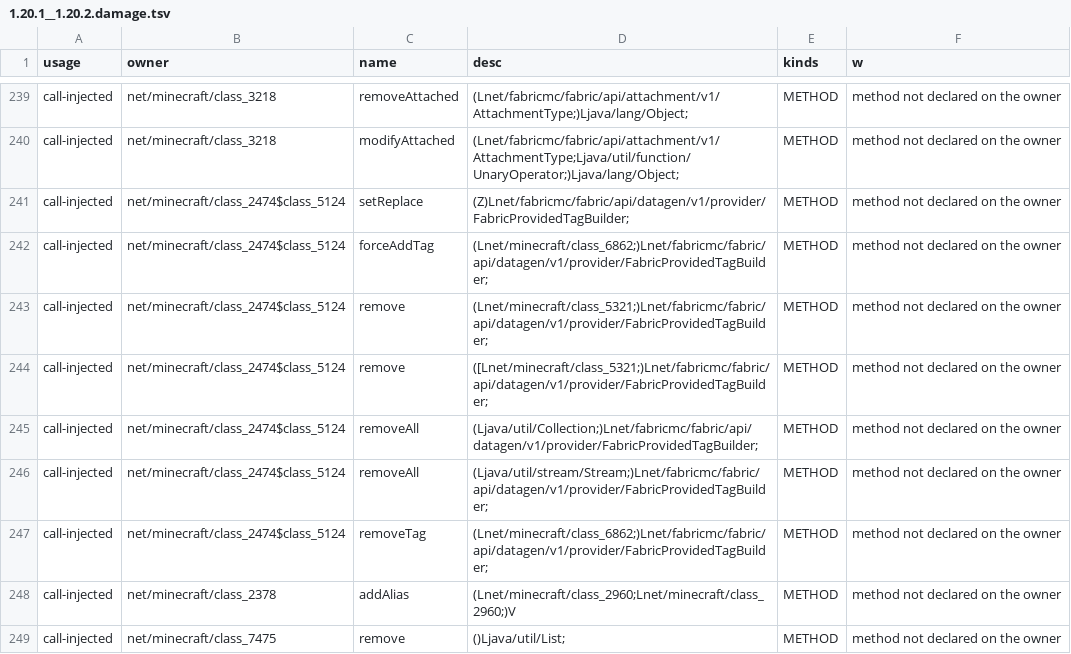
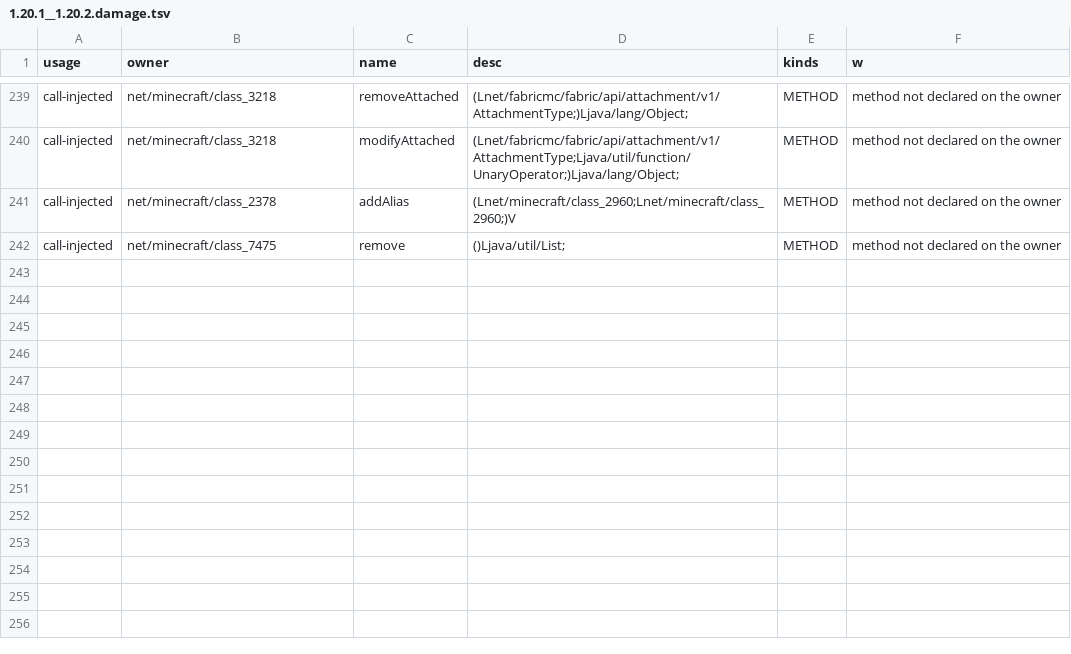
Before and after one commit to dextawa/CenturyBridge, a TSV file: core/segments/damage-fapi/1.20.1__1.20.2.damage.tsv, drawn as a sheet; only a part is shown, gaps mark what is left out; the diff names each change by its address in the sheet, - before the commit and + after, or states it on an @@ line.

```diff
--- a/core/segments/damage-fapi/1.20.1__1.20.2.damage.tsv
+++ b/core/segments/damage-fapi/1.20.1__1.20.2.damage.tsv
-row 241: call-injected | net/minecraft/class_2474$class_5124 | setReplace | (Z)Lnet/fabricmc/fabric/api/datagen/v1/provider/FabricProvidedTagBuilder; | METHOD | method not declared on the owner
-row 242: call-injected | net/minecraft/class_2474$class_5124 | forceAddTag | (Lnet/minecraft/class_6862;)Lnet/fabricmc/fabric/api/datagen/v1/provider/FabricProvidedTagBuilder; | METHOD | method not declared on the owner
-row 243: call-injected | net/minecraft/class_2474$class_5124 | remove | (Lnet/minecraft/class_5321;)Lnet/fabricmc/fabric/api/datagen/v1/provider/FabricProvidedTagBuilder; | METHOD | method not declared on the owner
-row 244: call-injected | net/minecraft/class_2474$class_5124 | remove | ([Lnet/minecraft/class_5321;)Lnet/fabricmc/fabric/api/datagen/v1/provider/FabricProvidedTagBuilder; | METHOD | method not declared on the owner
-row 245: call-injected | net/minecraft/class_2474$class_5124 | removeAll | (Ljava/util/Collection;)Lnet/fabricmc/fabric/api/datagen/v1/provider/FabricProvidedTagBuilder; | METHOD | method not declared on the owner
-row 246: call-injected | net/minecraft/class_2474$class_5124 | removeAll | (Ljava/util/stream/Stream;)Lnet/fabricmc/fabric/api/datagen/v1/provider/FabricProvidedTagBuilder; | METHOD | method not declared on the owner
-row 247: call-injected | net/minecraft/class_2474$class_5124 | removeTag | (Lnet/minecraft/class_6862;)Lnet/fabricmc/fabric/api/datagen/v1/provider/FabricProvidedTagBuilder; | METHOD | method not declared on the owner
```
Also changed, not shown: core/segments/damage-fapi/1.21.1__1.21.2.damage.tsv, core/segments/damage-fapi/1.21.5__1.21.6.damage.tsv, 7 other files.
